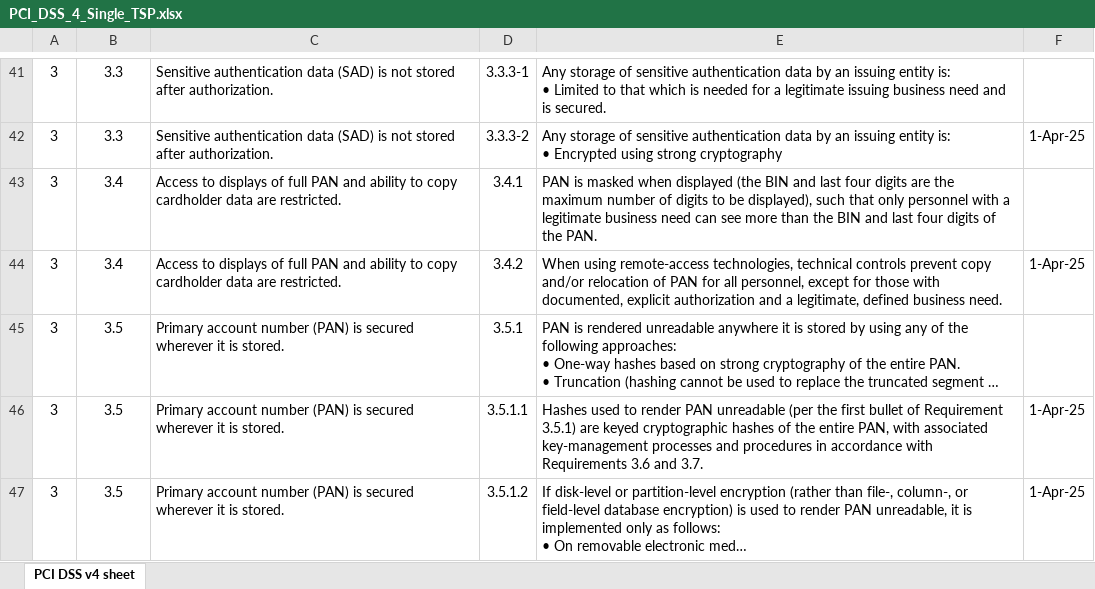
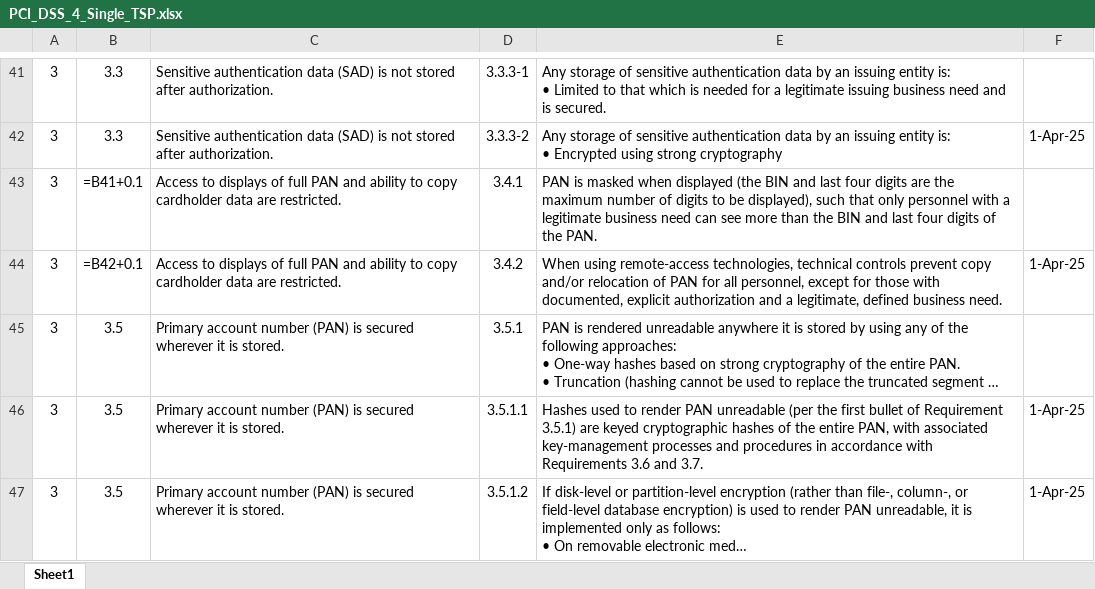
Before and after one commit to KhawajaAbdullah2000/Compliance, an Excel workbook: Audit_Code/public/PCI_DSS_4_Single_TSP.xlsx, sheet Sheet1, drawn as a sheet; only a part is shown, gaps mark what is left out; long unchanged cells end in …; values as stored, in another font and other column widths than the file's, no borders; formulas are shown in place of their values; the diff names each change by its address in the sheet, - before the commit and + after, or states it on an @@ line.

```diff
--- a/Audit_Code/public/PCI_DSS_4_Single_TSP.xlsx (sheet Sheet1)
+++ b/Audit_Code/public/PCI_DSS_4_Single_TSP.xlsx (sheet Sheet1)
-sheet tab: PCI DSS v4 sheet
+sheet tab: Sheet1
-B43: 3.4
+B43: =B41+0.1
-B44: 3.4
+B44: =B42+0.1
```
Also changed, not shown: Audit_Code/public/PCI_DSS_4_Merchant.xlsx, Audit_Code/public/PCI_DSS_4_Multi_TSP.xlsx, 6 other files.
